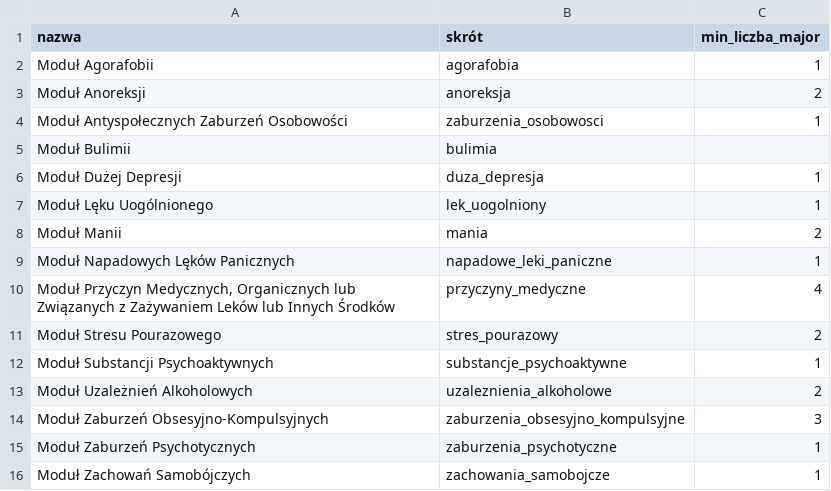
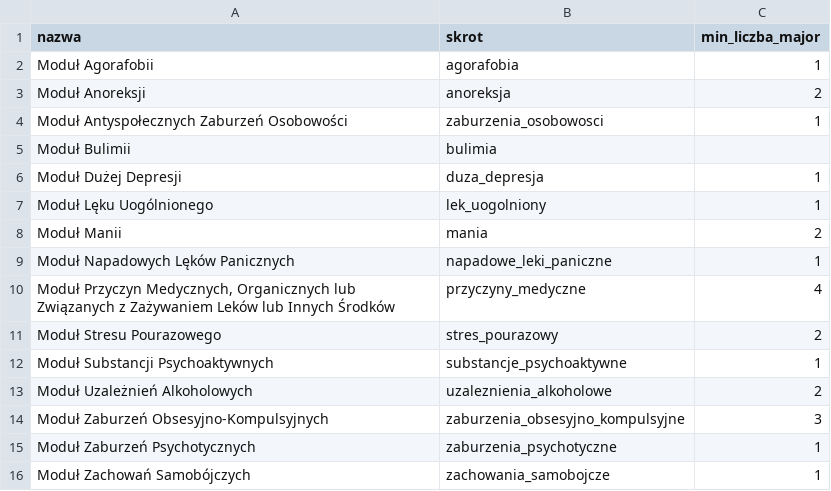
Before and after one commit to aI-lab-glider/doctors-assistant-app, a CSV file: assets/scripts/data/modules_data.csv, drawn as a sheet.

```diff
--- a/assets/scripts/data/modules_data.csv
+++ b/assets/scripts/data/modules_data.csv
@@ -1,2 +1,2 @@
-nazwa,skrót,min_liczba_major
+nazwa,skrot,min_liczba_major
 Moduł Agorafobii,agorafobia,1
```
Also changed, not shown: assets/scripts/data/diagnosis_data.csv, 14 other files.
